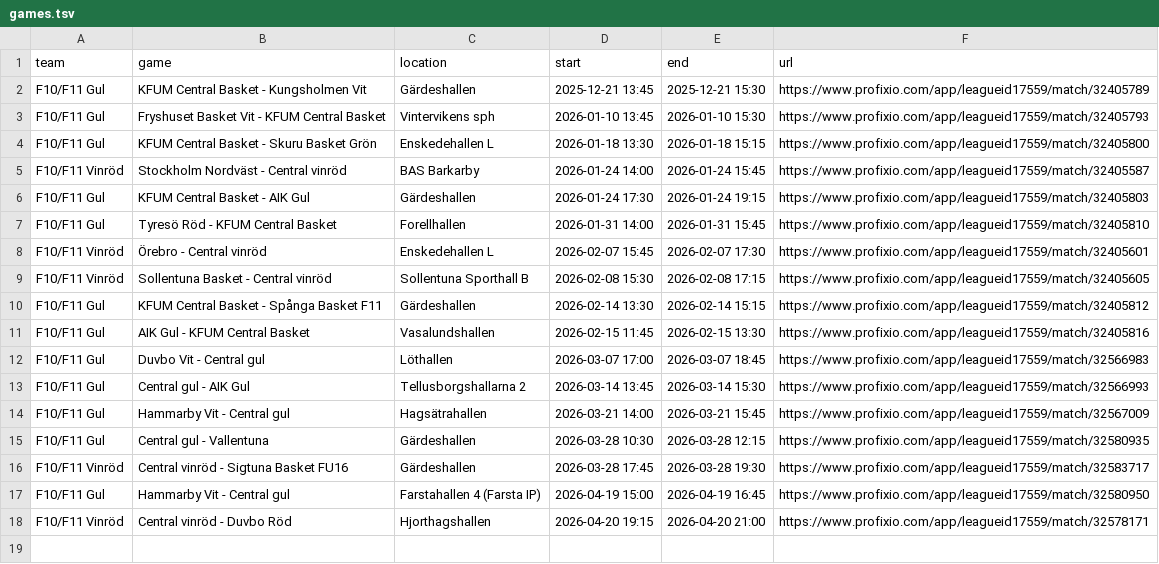
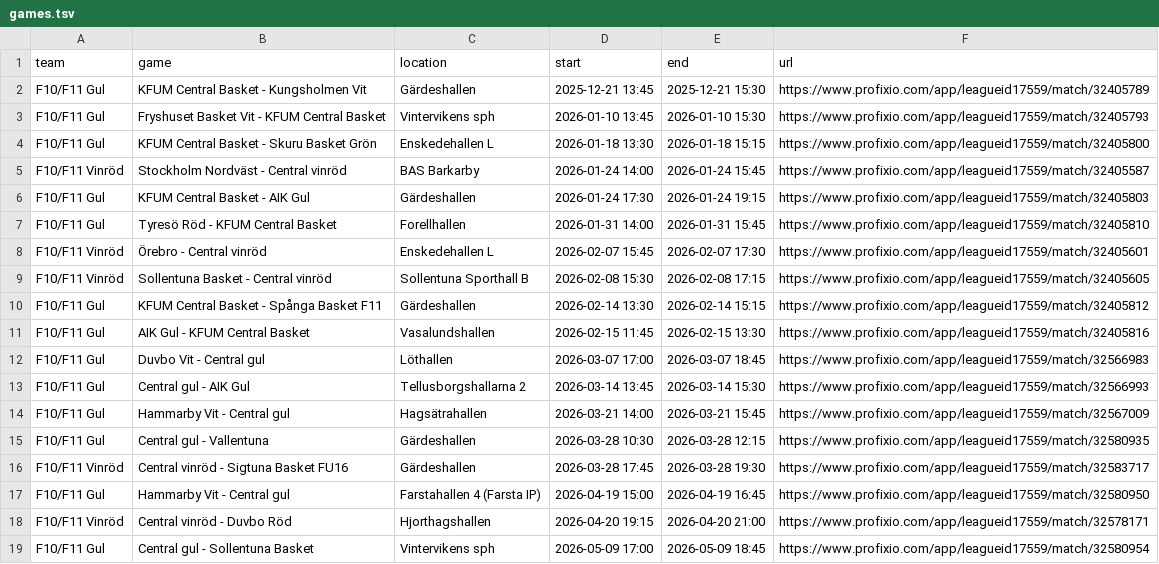
Before and after one commit to cm-src/matchschema, a TSV file: data/games.tsv, drawn as a sheet; the diff names each change by its address in the sheet, - before the commit and + after, or states it on an @@ line.

```diff
--- a/data/games.tsv
+++ b/data/games.tsv
+row 19: F10/F11 Gul | Central gul - Sollentuna Basket | Vintervikens sph | 2026-05-09 17:00 | 2026-05-09 18:45 | https://www.profixio.com/app/leagueid17559/match/32580954
```
Also changed, not shown: 2 other files.
